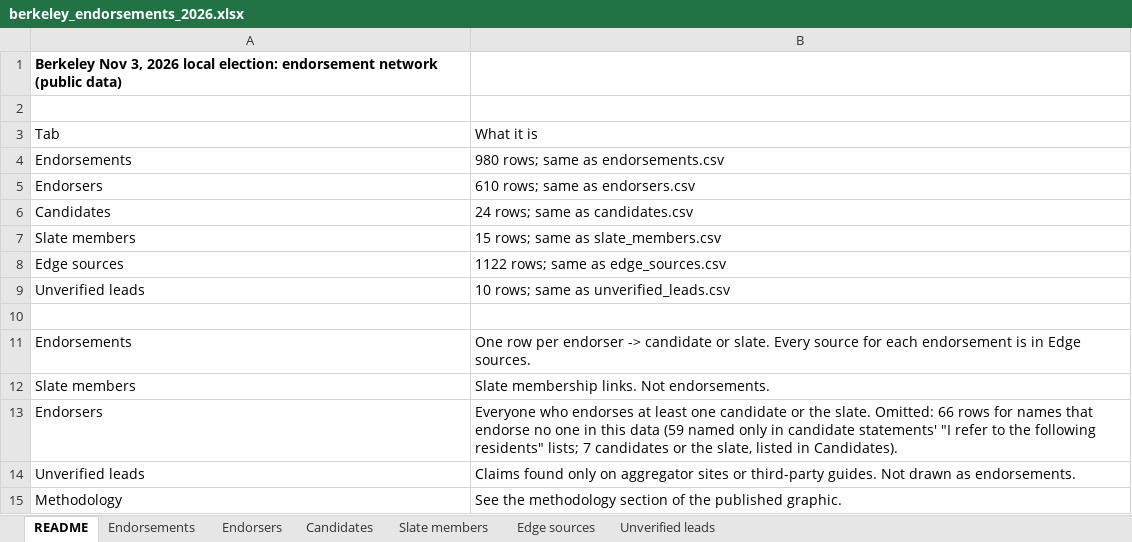
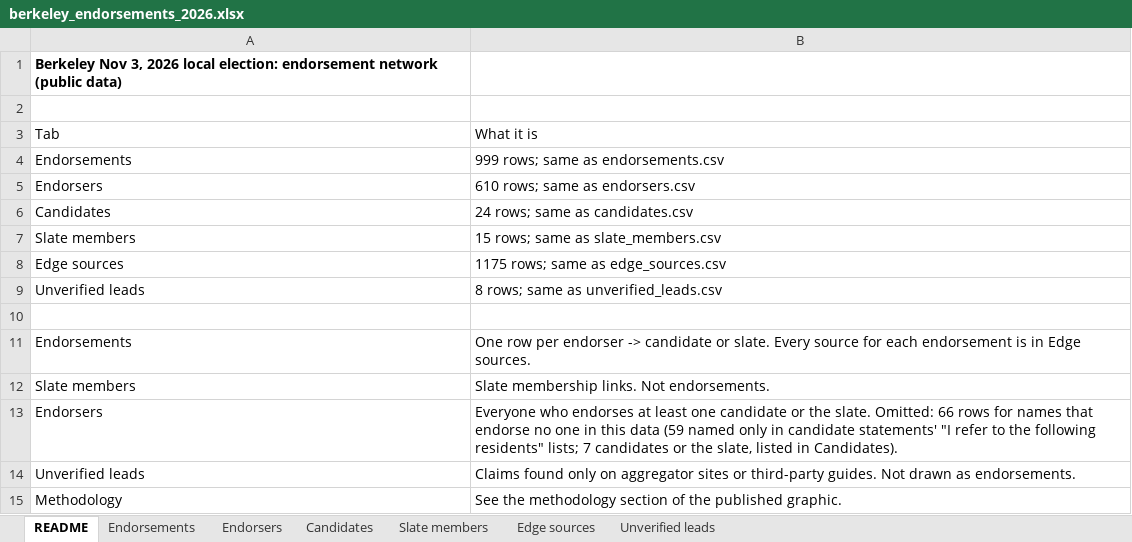
Before and after one commit to rexheng/nganalysis, an Excel workbook: public/data/berkeley_endorsements_2026.xlsx, sheet README, drawn as a sheet; values as stored, in another font and other column widths than the file's, no borders; the diff names each change by its address in the sheet, - before the commit and + after, or states it on an @@ line.

Commit message:
Fact-check adds: 19 confirmed org/press endorsements, 34 org/press sources attached to existing edges, Wellstone and Cal Berkeley Democrats rank Wrubel #1; Berkeleyside citations; logos for 7 orgs

```diff
--- a/public/data/berkeley_endorsements_2026.xlsx (sheet README)
+++ b/public/data/berkeley_endorsements_2026.xlsx (sheet README)
-B4: 980 rows; same as endorsements.csv
+B4: 999 rows; same as endorsements.csv
-B8: 1122 rows; same as edge_sources.csv
+B8: 1175 rows; same as edge_sources.csv
-B9: 10 rows; same as unverified_leads.csv
+B9: 8 rows; same as unverified_leads.csv
```
Also changed, not shown: sheet Edge sources, sheet Endorsements, sheet Endorsers, sheet Candidates, sheet Unverified leads, 10 other files.
